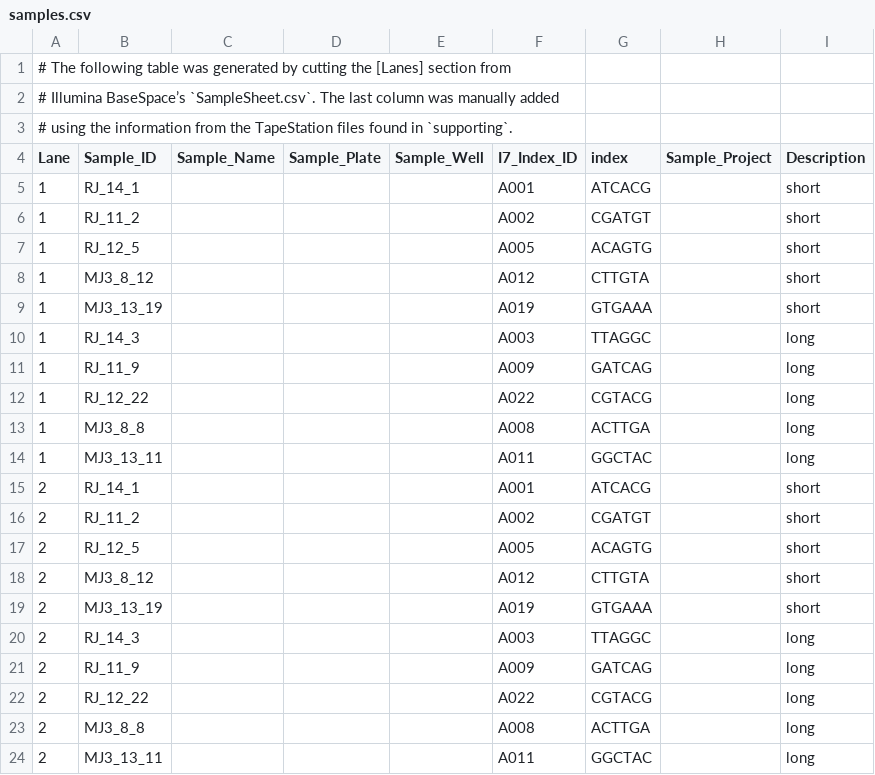
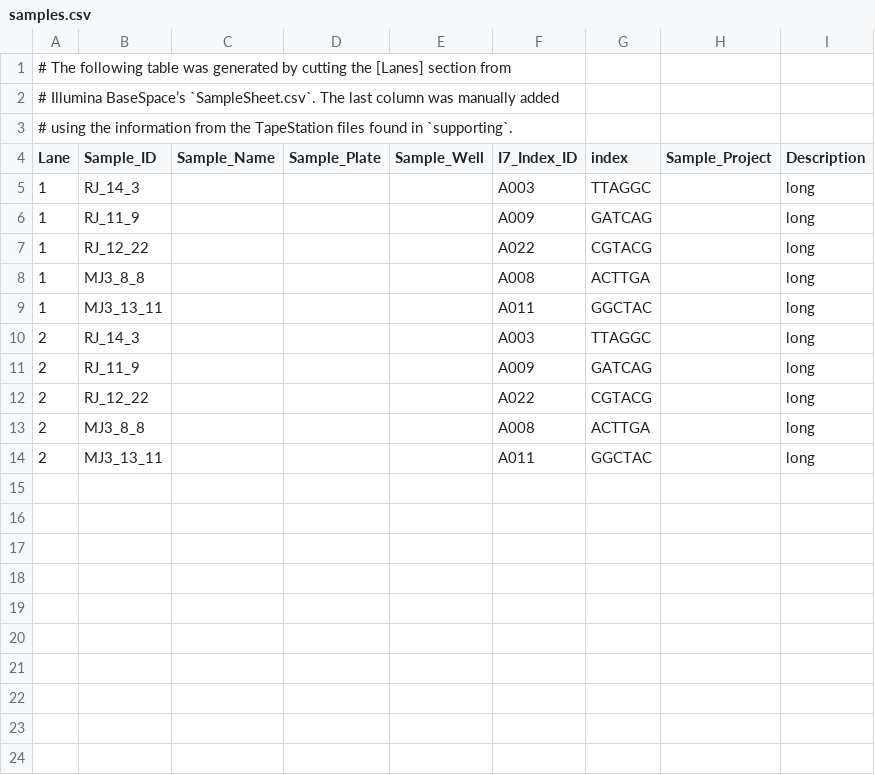
Before and after one commit to klmr/royal-jelly, a CSV file: raw/samples.csv, drawn as a sheet.

Commit message:
Remove failed smallRNA seq samples

```diff
--- a/raw/samples.csv
+++ b/raw/samples.csv
@@ -4,7 +4,2 @@
 Lane,Sample_ID,Sample_Name,Sample_Plate,Sample_Well,I7_Index_ID,index,Sample_Project,Description
-1,RJ_14_1,,,,A001,ATCACG,,short
-1,RJ_11_2,,,,A002,CGATGT,,short
-1,RJ_12_5,,,,A005,ACAGTG,,short
-1,MJ3_8_12,,,,A012,CTTGTA,,short
-1,MJ3_13_19,,,,A019,GTGAAA,,short
 1,RJ_14_3,,,,A003,TTAGGC,,long
@@ -14,7 +9,2 @@ Lane,Sample_ID,Sample_Name,Sample_Plate,Sample_Well,I7_Index_ID,index,Sample_Pro
 1,MJ3_13_11,,,,A011,GGCTAC,,long
-2,RJ_14_1,,,,A001,ATCACG,,short
-2,RJ_11_2,,,,A002,CGATGT,,short
-2,RJ_12_5,,,,A005,ACAGTG,,short
-2,MJ3_8_12,,,,A012,CTTGTA,,short
-2,MJ3_13_19,,,,A019,GTGAAA,,short
 2,RJ_14_3,,,,A003,TTAGGC,,long
```
